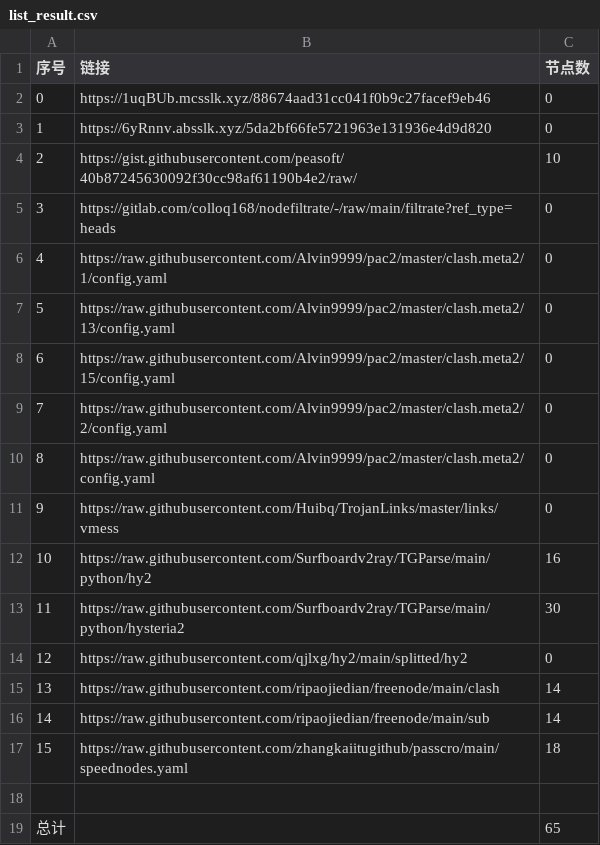
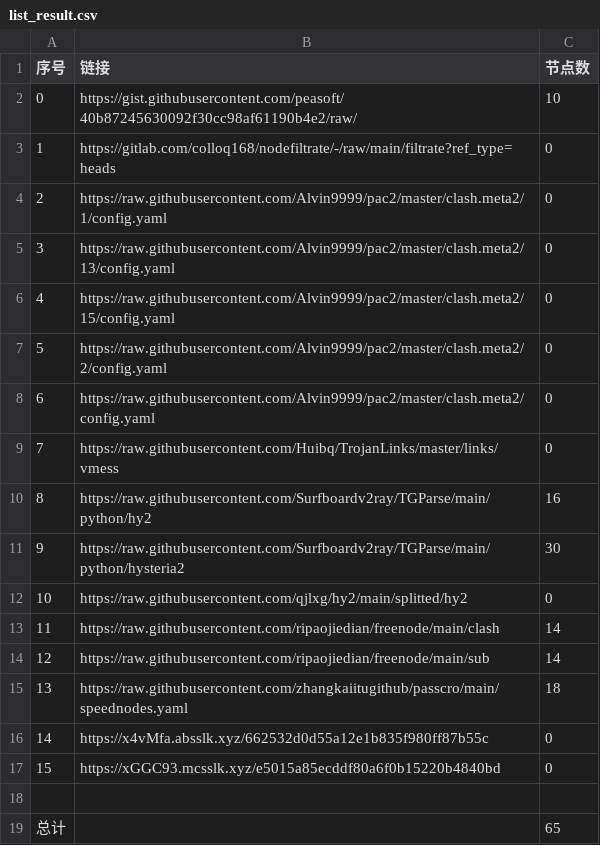
Before and after one commit to 2-civilization/NoMoreWalls, a CSV file: list_result.csv, drawn as a sheet; removed rows and columns are numbered as before the commit, all else as after; the diff names each change by its address in the sheet, - before the commit and + after, or states it on an @@ line.

```diff
--- a/list_result.csv
+++ b/list_result.csv
-row 2: 0 | https://1uqBUb.mcsslk.xyz/88674aad31cc041f0b9c27facef9eb46 | 0
-row 3: 1 | https://6yRnnv.absslk.xyz/5da2bf66fe5721963e131936e4d9d820 | 0
@@ column A (序号) renumbered between rows 2 and 15 @@
+row 16: 14 | https://x4vMfa.absslk.xyz/662532d0d55a12e1b835f980ff87b55c | 0
+row 17: 15 | https://xGGC93.mcsslk.xyz/e5015a85ecddf80a6f0b15220b4840bd | 0
```
Also changed, not shown: 3 other files.
